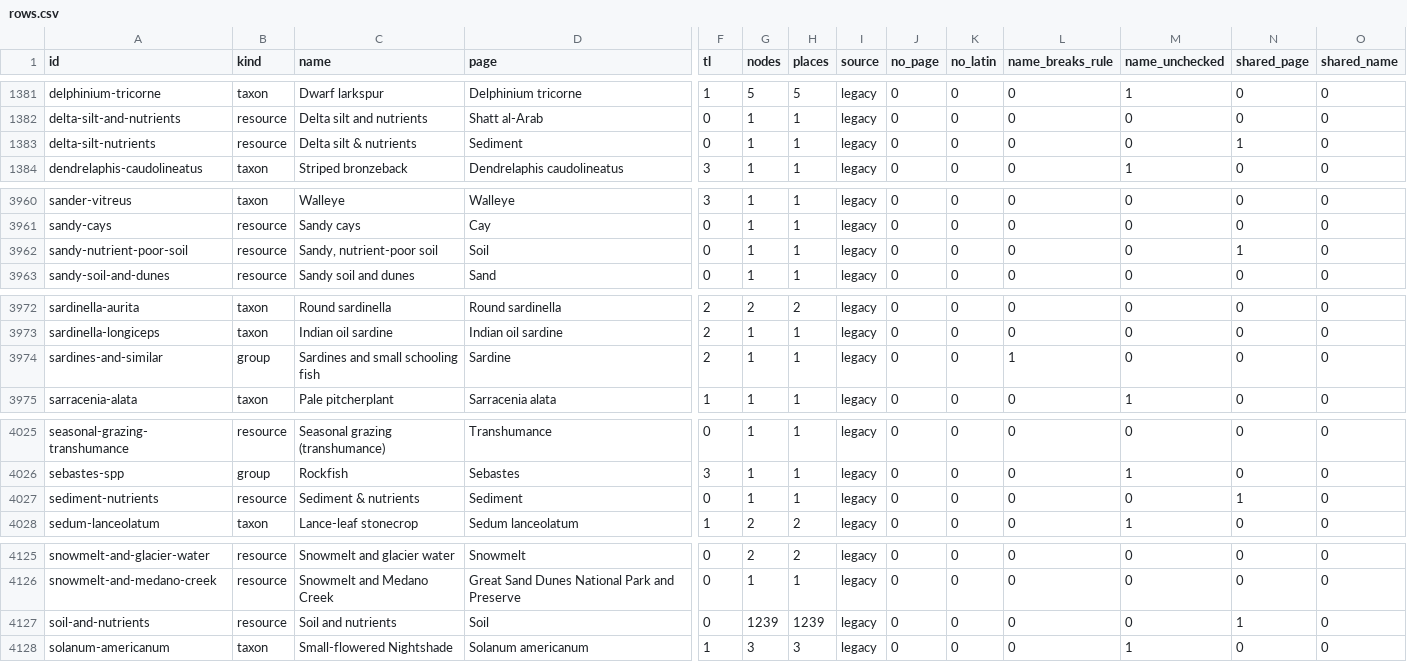
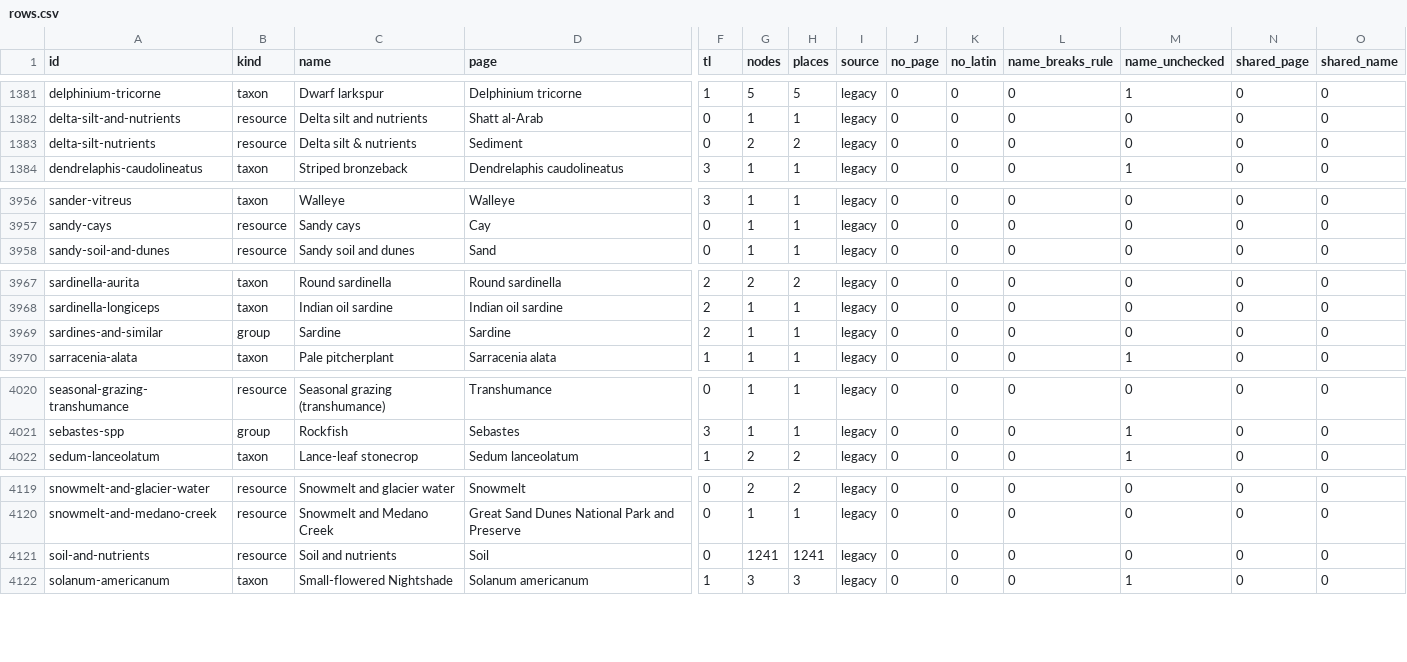
Before and after one commit to sachinwankhede/connected-earth, a CSV file: audit/rows.csv, drawn as a sheet; only a part is shown, gaps mark what is left out; removed rows and columns are numbered as before the commit, all else as after; rows hold the shown columns only; the diff covers the shown part only; the diff names each change by its address in the sheet, - before the commit and + after, or states it on an @@ line.

```diff
--- a/audit/rows.csv
+++ b/audit/rows.csv
-G1383 (nodes): 1
+G1383 (nodes): 2
-H1383 (places): 1
+H1383 (places): 2
-N1383 (shared_page): 1
+N1383 (shared_page): 0
-row 3962: sandy-nutrient-poor-soil | resource | Sandy, nutrient-poor soil | Soil | 0 | 1 | 1 | legacy | 0 | 0 | 0 | 0 | 1 | 0
-C3969 (name): Sardines and small schooling fish
+C3969 (name): Sardine
-L3969 (name_breaks_rule): 1
+L3969 (name_breaks_rule): 0
-row 4027: sediment-nutrients | resource | Sediment & nutrients | Sediment | 0 | 1 | 1 | legacy | 0 | 0 | 0 | 0 | 1 | 0
-G4121 (nodes): 1239
+G4121 (nodes): 1241
-H4121 (places): 1239
+H4121 (places): 1241
-N4121 (shared_page): 1
+N4121 (shared_page): 0
```
Also changed, not shown: 5 removed rows and 3 edited cells elsewhere in this file, 35 other files.
